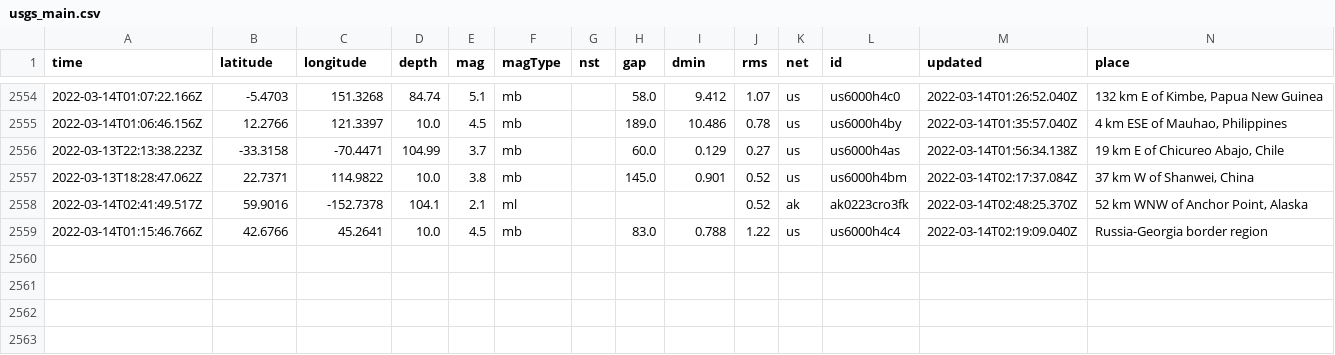
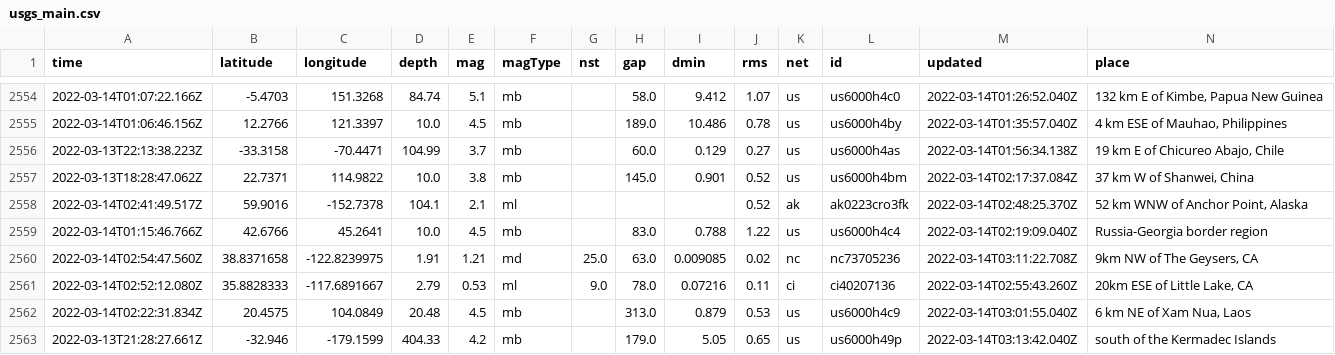
Before and after one commit to lambrechts/nicar2022-github-actions, a CSV file: usgs_main.csv, drawn as a sheet; only a part is shown, gaps mark what is left out; rows hold the shown columns only; the diff names each change by its address in the sheet, - before the commit and + after, or states it on an @@ line.

```diff
--- a/usgs_main.csv
+++ b/usgs_main.csv
+row 2560: 2022-03-14T02:54:47.560Z | 38.8371658 | -122.8239975 | 1.91 | 1.21 | md | 25.0 | 63.0 | 0.009085 | 0.02 | nc | nc73705236 | 2022-03-14T03:11:22.708Z | 9km NW of The Geysers, CA
+row 2561: 2022-03-14T02:52:12.080Z | 35.8828333 | -117.6891667 | 2.79 | 0.53 | ml | 9.0 | 78.0 | 0.07216 | 0.11 | ci | ci40207136 | 2022-03-14T02:55:43.260Z | 20km ESE of Little Lake, CA
+row 2562: 2022-03-14T02:22:31.834Z | 20.4575 | 104.0849 | 20.48 | 4.5 | mb |  | 313.0 | 0.879 | 0.53 | us | us6000h4c9 | 2022-03-14T03:01:55.040Z | 6 km NE of Xam Nua, Laos
+row 2563: 2022-03-13T21:28:27.661Z | -32.946 | -179.1599 | 404.33 | 4.2 | mb |  | 179.0 | 5.05 | 0.65 | us | us6000h49p | 2022-03-14T03:13:42.040Z | south of the Kermadec Islands
```
Also changed, not shown: usgs_current.csv.
